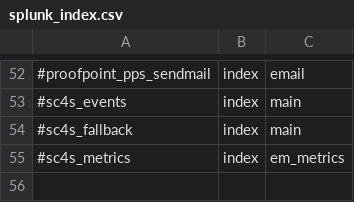
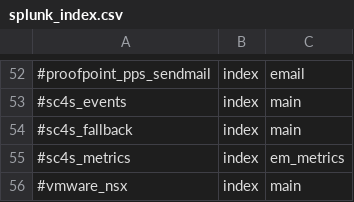
Before and after one commit to splunk/splunk-connect-for-syslog, a CSV file: package/etc/context_templates/splunk_index.csv, drawn as a sheet; only a part is shown, gaps mark what is left out; the diff names each change by its address in the sheet, - before the commit and + after, or states it on an @@ line.

Commit message:
Add support vmware nsx

```diff
--- a/package/etc/context_templates/splunk_index.csv
+++ b/package/etc/context_templates/splunk_index.csv
+row 56: #vmware_nsx | index | main
```
Also changed, not shown: 7 other files.
